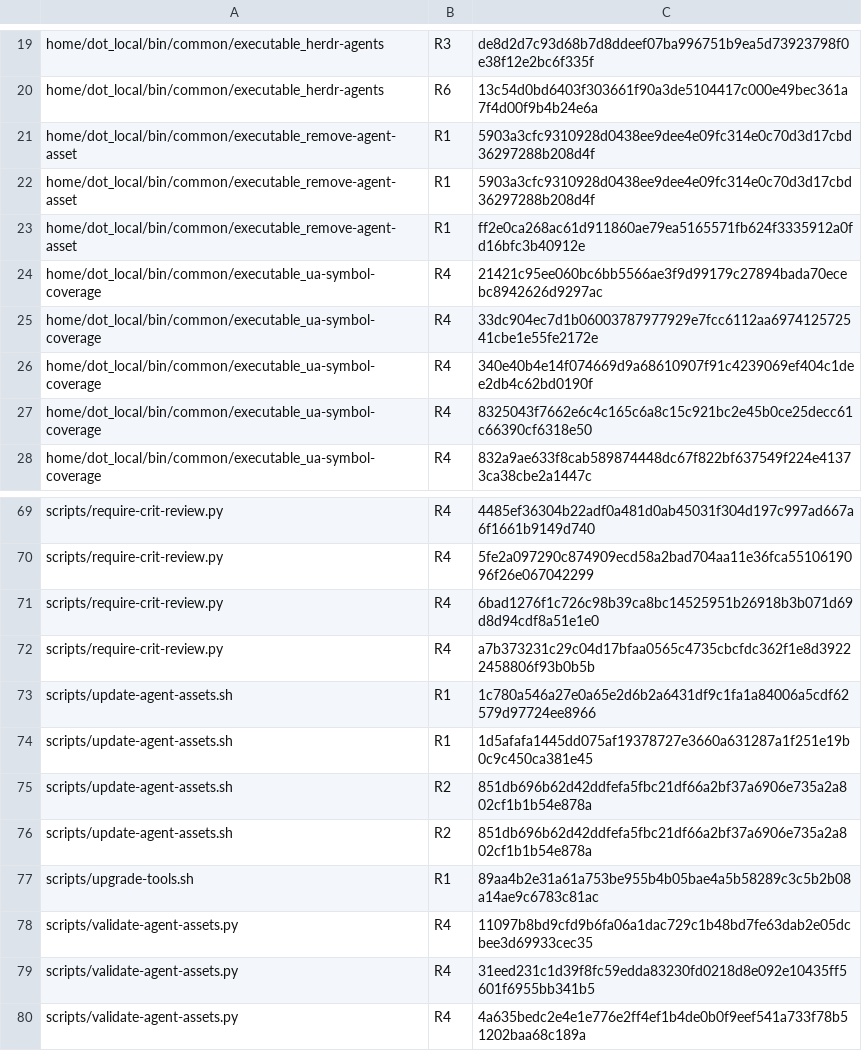
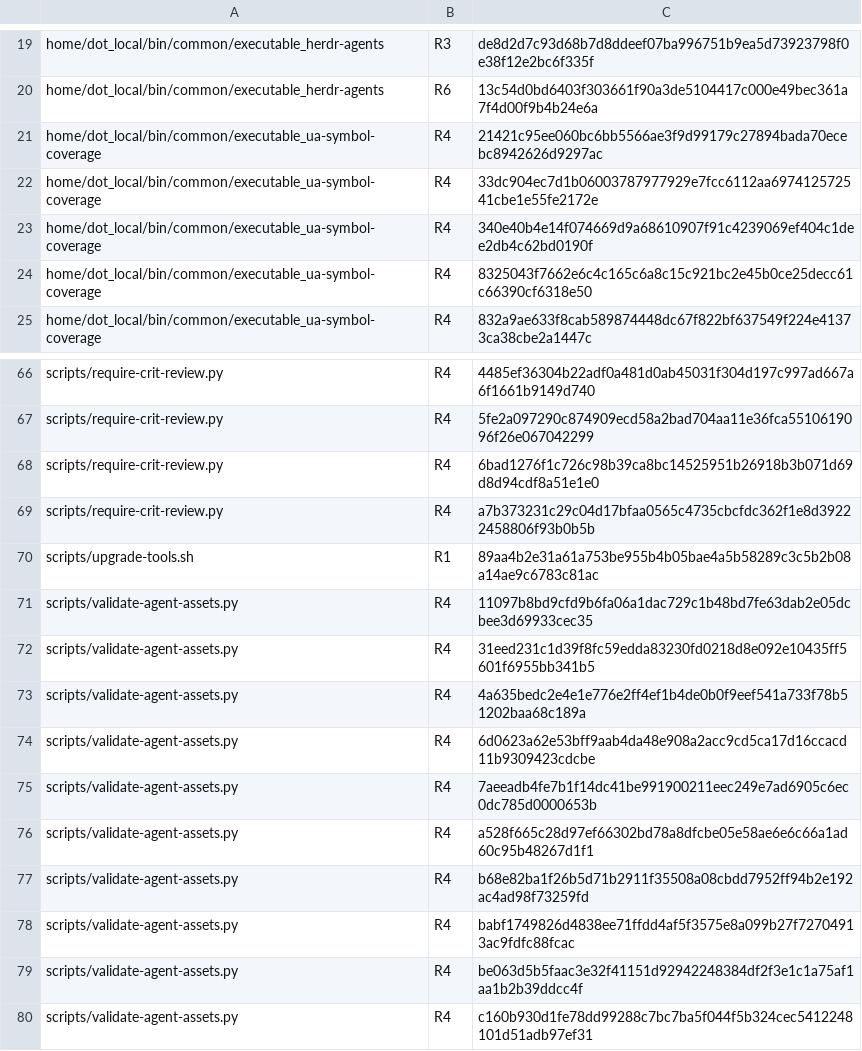
Before and after one commit to mryfmo/dotfiles, a TSV file: scripts/lint-comparisons-baseline.tsv, drawn as a sheet; only a part is shown, gaps mark what is left out; the shorter side is filled out with more unchanged rows.

```diff
--- a/scripts/lint-comparisons-baseline.tsv
+++ b/scripts/lint-comparisons-baseline.tsv
@@ -20,5 +20,2 @@ home/dot_local/bin/common/executable_herdr-agents	R3	de8d2d7c93d68b7d8ddeef07ba9
 home/dot_local/bin/common/executable_herdr-agents	R6	13c54d0bd6403f303661f90a3de5104417c000e49bec361a7f4d00f9b4b24e6a
-home/dot_local/bin/common/executable_remove-agent-asset	R1	5903a3cfc9310928d0438ee9dee4e09fc314e0c70d3d17cbd36297288b208d4f
-home/dot_local/bin/common/executable_remove-agent-asset	R1	5903a3cfc9310928d0438ee9dee4e09fc314e0c70d3d17cbd36297288b208d4f
-home/dot_local/bin/common/executable_remove-agent-asset	R1	ff2e0ca268ac61d911860ae79ea5165571fb624f3335912a0fd16bfc3b40912e
 home/dot_local/bin/common/executable_ua-symbol-coverage	R4	21421c95ee060bc6bb5566ae3f9d99179c27894bada70ecebc8942626d9297ac
@@ -72,6 +69,2 @@ scripts/require-crit-review.py	R4	6bad1276f1c726c98b39ca8bc14525951b26918b3b071d
 scripts/require-crit-review.py	R4	a7b373231c29c04d17bfaa0565c4735cbcfdc362f1e8d39222458806f93b0b5b
-scripts/update-agent-assets.sh	R1	1c780a546a27e0a65e2d6b2a6431df9c1fa1a84006a5cdf62579d97724ee8966
-scripts/update-agent-assets.sh	R1	1d5afafa1445dd075af19378727e3660a631287a1f251e19b0c9c450ca381e45
-scripts/update-agent-assets.sh	R2	851db696b62d42ddfefa5fbc21df66a2bf37a6906e735a2a802cf1b1b54e878a
-scripts/update-agent-assets.sh	R2	851db696b62d42ddfefa5fbc21df66a2bf37a6906e735a2a802cf1b1b54e878a
 scripts/upgrade-tools.sh	R1	89aa4b2e31a61a753be955b4b05bae4a5b58289c3c5b2b08a14ae9c6783c81ac
```
Also changed, not shown: 4 other files.
